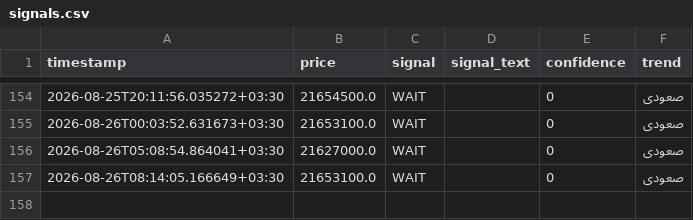
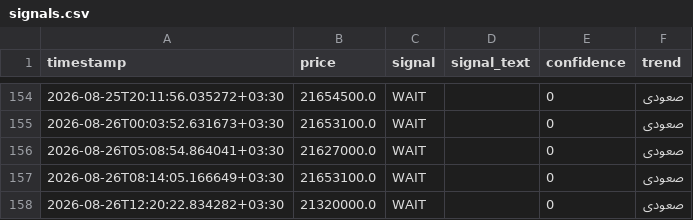
Before and after one commit to mahdi7985-glitch/gold-18-signal-bot, a CSV file: data/signals.csv, drawn as a sheet; only a part is shown, gaps mark what is left out; the diff names each change by its address in the sheet, - before the commit and + after, or states it on an @@ line.

```diff
--- a/data/signals.csv
+++ b/data/signals.csv
+row 158: 2026-08-26T12:20:22.834282+03:30 | 21320000.0 | WAIT |  | 0 | صعودی
```
Also changed, not shown: data/price_history.csv.
